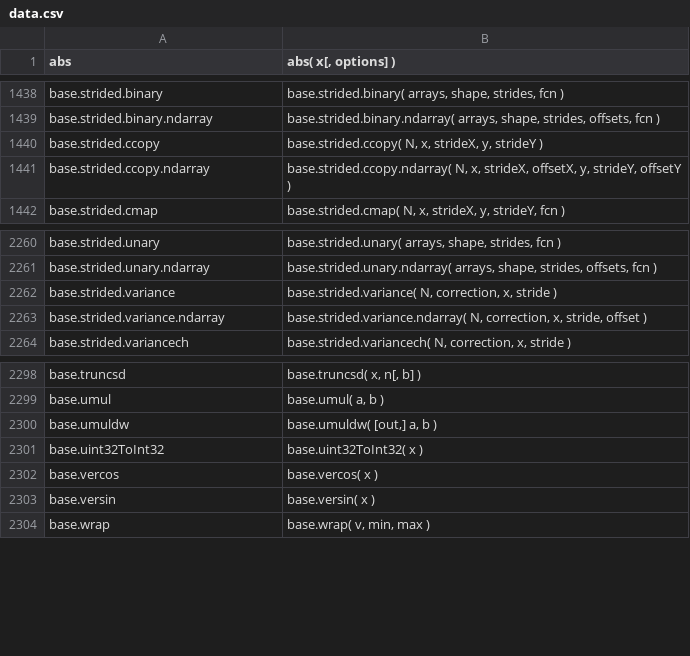
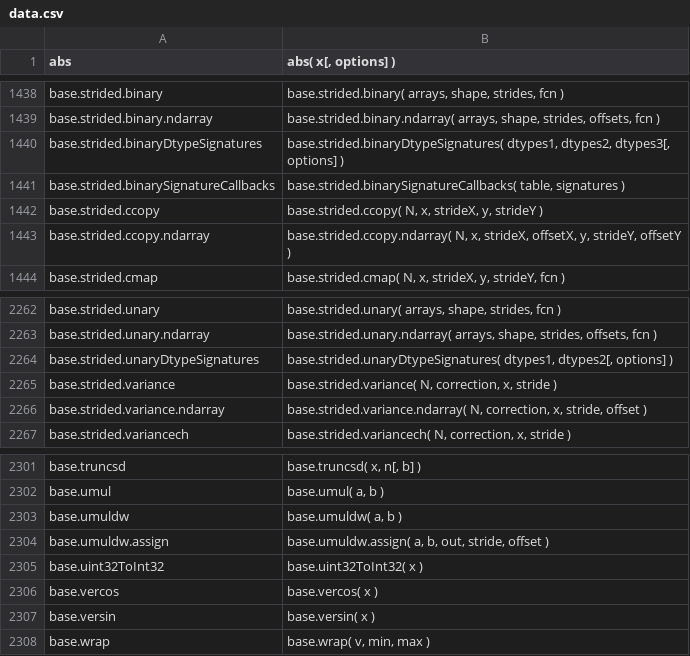
Before and after one commit to stdlib-js/repl-signature, a CSV file: data/data.csv, drawn as a sheet; only a part is shown, gaps mark what is left out.

```diff
--- a/data/data.csv
+++ b/data/data.csv
@@ -1439,2 +1439,4 @@ base.strided.binary,"base.strided.binary( arrays, shape, strides, fcn )"
 base.strided.binary.ndarray,"base.strided.binary.ndarray( arrays, shape, strides, offsets, fcn )"
+base.strided.binaryDtypeSignatures,"base.strided.binaryDtypeSignatures( dtypes1, dtypes2, dtypes3[, options] )"
+base.strided.binarySignatureCallbacks,"base.strided.binarySignatureCallbacks( table, signatures )"
 base.strided.ccopy,"base.strided.ccopy( N, x, strideX, y, strideY )"
@@ -2261,2 +2263,3 @@ base.strided.unary,"base.strided.unary( arrays, shape, strides, fcn )"
 base.strided.unary.ndarray,"base.strided.unary.ndarray( arrays, shape, strides, offsets, fcn )"
+base.strided.unaryDtypeSignatures,"base.strided.unaryDtypeSignatures( dtypes1, dtypes2[, options] )"
 base.strided.variance,"base.strided.variance( N, correction, x, stride )"
@@ -2299,3 +2302,4 @@ base.truncsd,"base.truncsd( x, n[, b] )"
 base.umul,"base.umul( a, b )"
-base.umuldw,"base.umuldw( [out,] a, b )"
+base.umuldw,"base.umuldw( a, b )"
+base.umuldw.assign,"base.umuldw.assign( a, b, out, stride, offset )"
 base.uint32ToInt32,"base.uint32ToInt32( x )"
```
Also changed, not shown: 1 other file.
